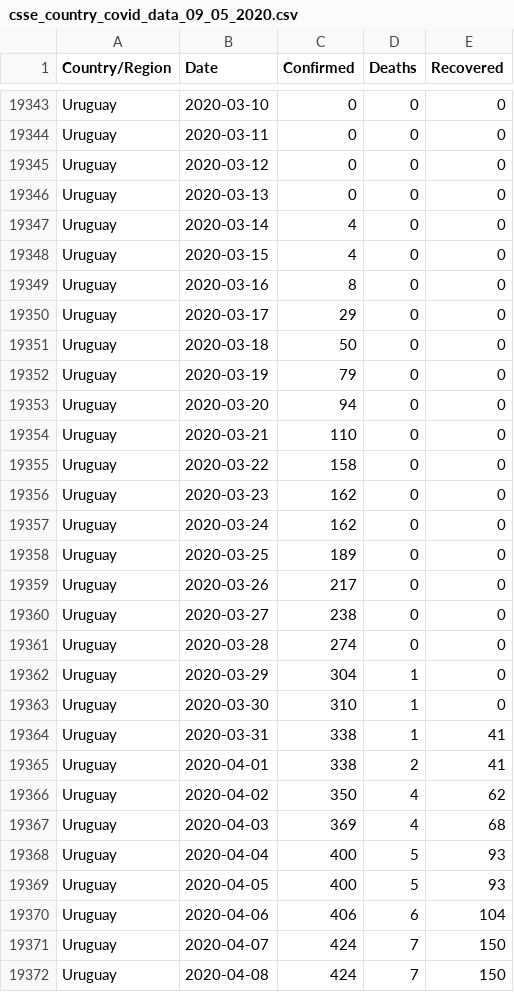
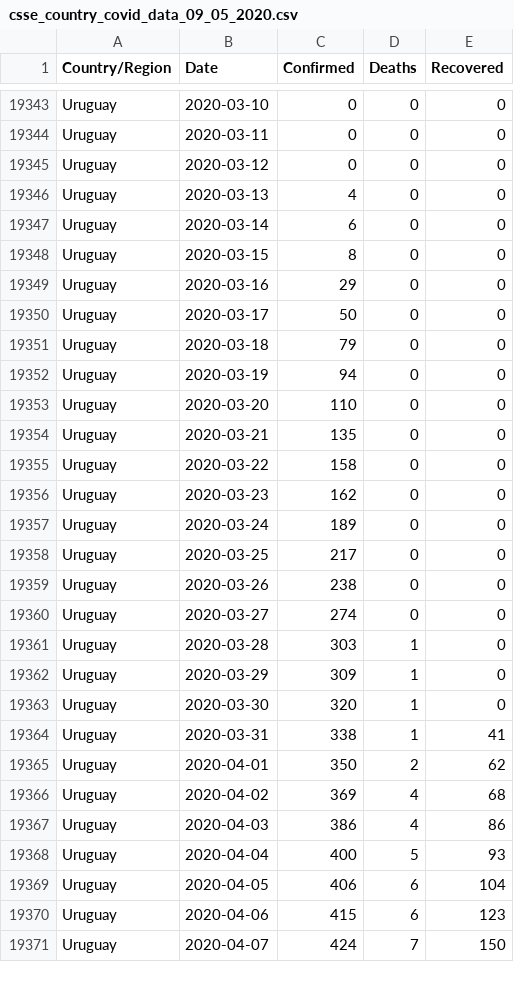
Before and after one commit to IdoBar/covid19-dash, a CSV file: data/csse_country_covid_data_09_05_2020.csv, drawn as a sheet; only a part is shown, gaps mark what is left out; the diff covers the shown part only.

```diff
--- a/data/csse_country_covid_data_09_05_2020.csv
+++ b/data/csse_country_covid_data_09_05_2020.csv
@@ -19345,28 +19345,27 @@ Uruguay,2020-03-11,0,0,0
 Uruguay,2020-03-12,0,0,0
-Uruguay,2020-03-13,0,0,0
-Uruguay,2020-03-14,4,0,0
-Uruguay,2020-03-15,4,0,0
-Uruguay,2020-03-16,8,0,0
-Uruguay,2020-03-17,29,0,0
-Uruguay,2020-03-18,50,0,0
-Uruguay,2020-03-19,79,0,0
-Uruguay,2020-03-20,94,0,0
-Uruguay,2020-03-21,110,0,0
+Uruguay,2020-03-13,4,0,0
+Uruguay,2020-03-14,6,0,0
+Uruguay,2020-03-15,8,0,0
+Uruguay,2020-03-16,29,0,0
+Uruguay,2020-03-17,50,0,0
+Uruguay,2020-03-18,79,0,0
+Uruguay,2020-03-19,94,0,0
+Uruguay,2020-03-20,110,0,0
+Uruguay,2020-03-21,135,0,0
 Uruguay,2020-03-22,158,0,0
 Uruguay,2020-03-23,162,0,0
-Uruguay,2020-03-24,162,0,0
-Uruguay,2020-03-25,189,0,0
-Uruguay,2020-03-26,217,0,0
-Uruguay,2020-03-27,238,0,0
-Uruguay,2020-03-28,274,0,0
-Uruguay,2020-03-29,304,1,0
-Uruguay,2020-03-30,310,1,0
+Uruguay,2020-03-24,189,0,0
+Uruguay,2020-03-25,217,0,0
+Uruguay,2020-03-26,238,0,0
+Uruguay,2020-03-27,274,0,0
+Uruguay,2020-03-28,303,1,0
+Uruguay,2020-03-29,309,1,0
+Uruguay,2020-03-30,320,1,0
 Uruguay,2020-03-31,338,1,41
-Uruguay,2020-04-01,338,2,41
-Uruguay,2020-04-02,350,4,62
-Uruguay,2020-04-03,369,4,68
+Uruguay,2020-04-01,350,2,62
+Uruguay,2020-04-02,369,4,68
+Uruguay,2020-04-03,386,4,86
 Uruguay,2020-04-04,400,5,93
-Uruguay,2020-04-05,400,5,93
-Uruguay,2020-04-06,406,6,104
+Uruguay,2020-04-05,406,6,104
+Uruguay,2020-04-06,415,6,123
 Uruguay,2020-04-07,424,7,150
-Uruguay,2020-04-08,424,7,150
```
Also changed, not shown: 4 added rows, 3 removed rows and 8 edited cells elsewhere in this file, 2 other files.
